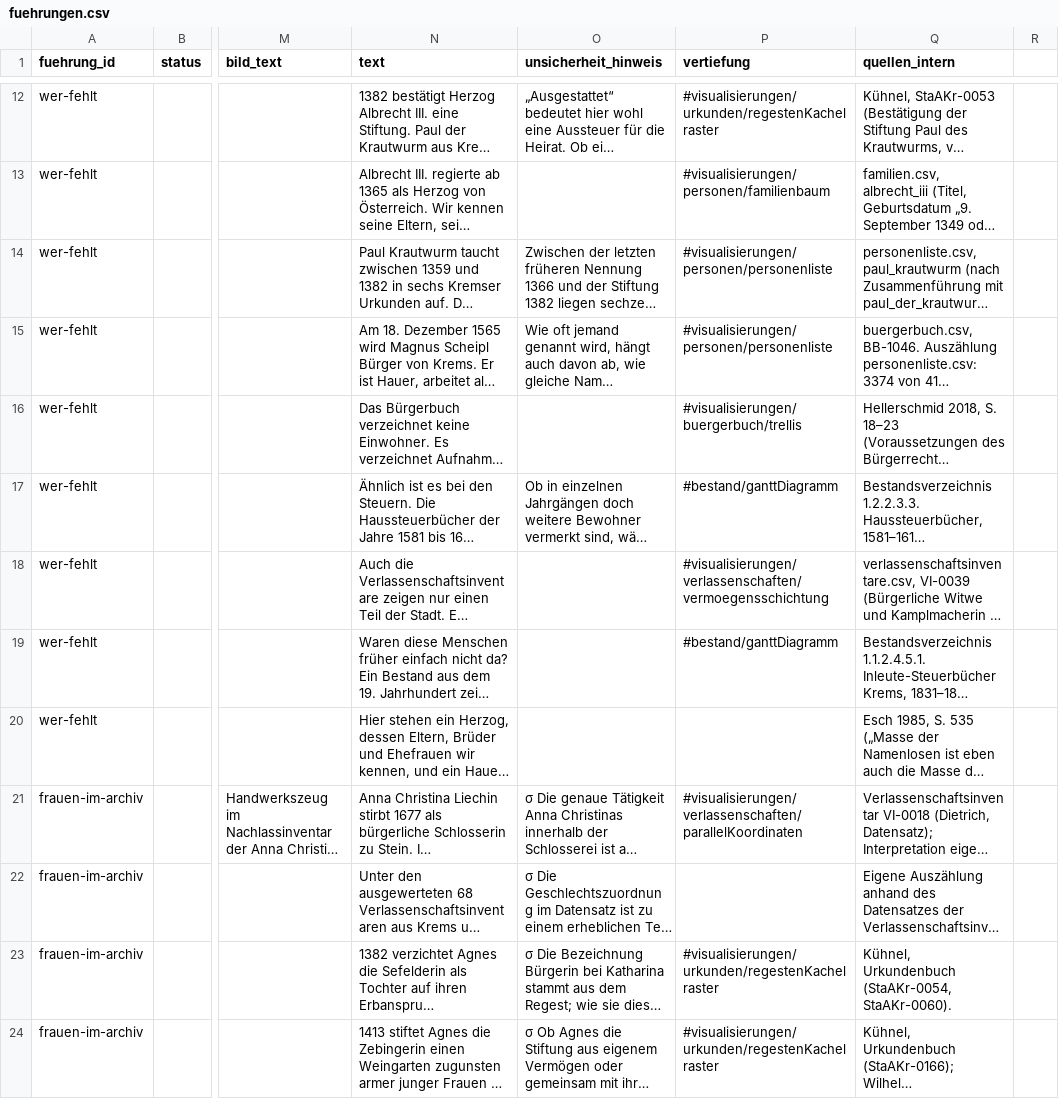
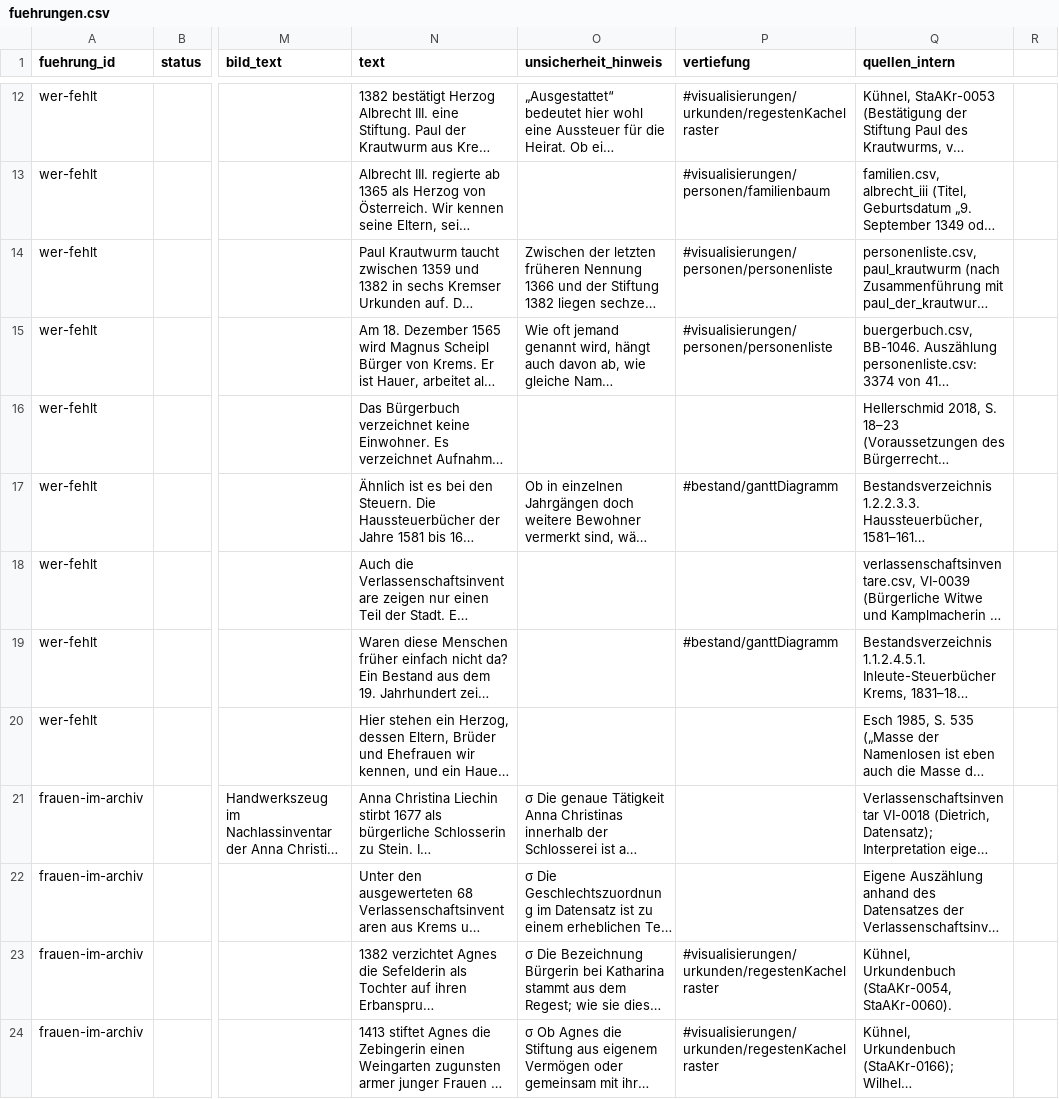
Before and after one commit to alexcapellmann-alt/Interface-Krems, a CSV file: data/fuehrungen.csv, drawn as a sheet; only a part is shown, gaps mark what is left out; long unchanged cells end in …; the diff covers the shown part only; the diff names each change by its address in the sheet, - before the commit and + after, or states it on an @@ line.

Commit message:
infotext u führungen
Infotexte ohne Hinweise auf interne Dateien
Führungen: Vertiefungslinks zu ausgeblendeten Ansichten entfernt

```diff
--- a/data/fuehrungen.csv
+++ b/data/fuehrungen.csv
-P16 (vertiefung): #visualisierungen/buergerbuch/trellis
+P16 (vertiefung): (empty)
-P18 (vertiefung): #visualisierungen/verlassenschaften/vermoegensschichtung
+P18 (vertiefung): (empty)
-P21 (vertiefung): #visualisierungen/verlassenschaften/parallelKoordinaten
+P21 (vertiefung): (empty)
```
Also changed, not shown: 5 edited cells elsewhere in this file, data/infotexte.csv, 3 other files.
